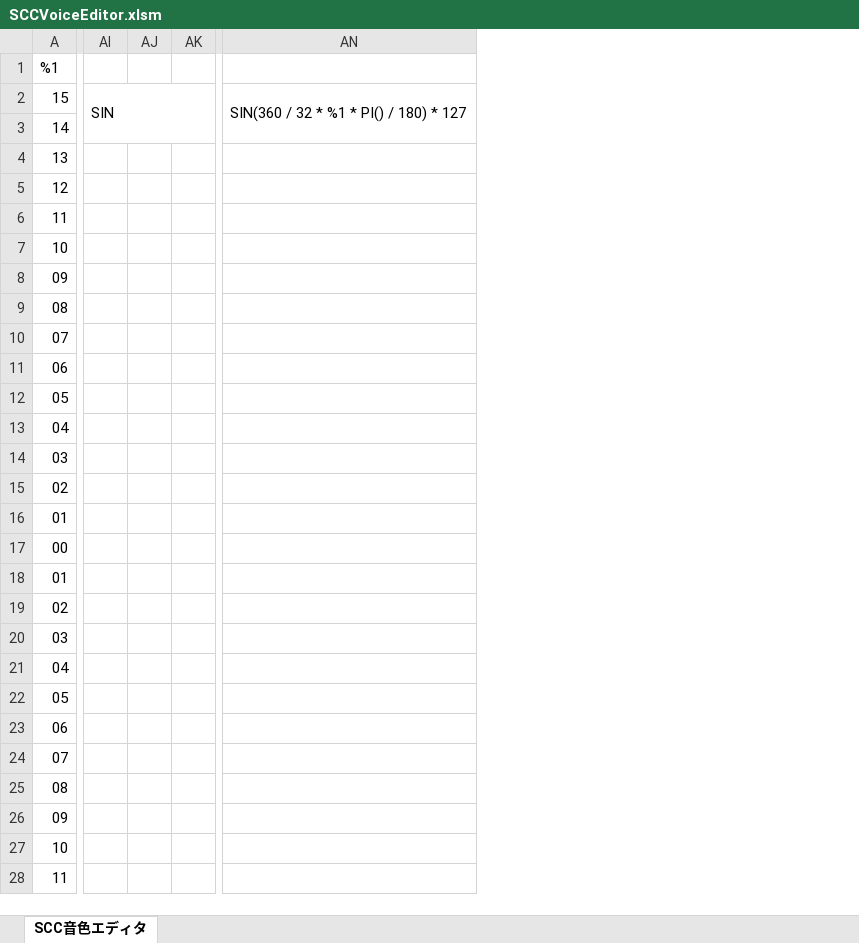
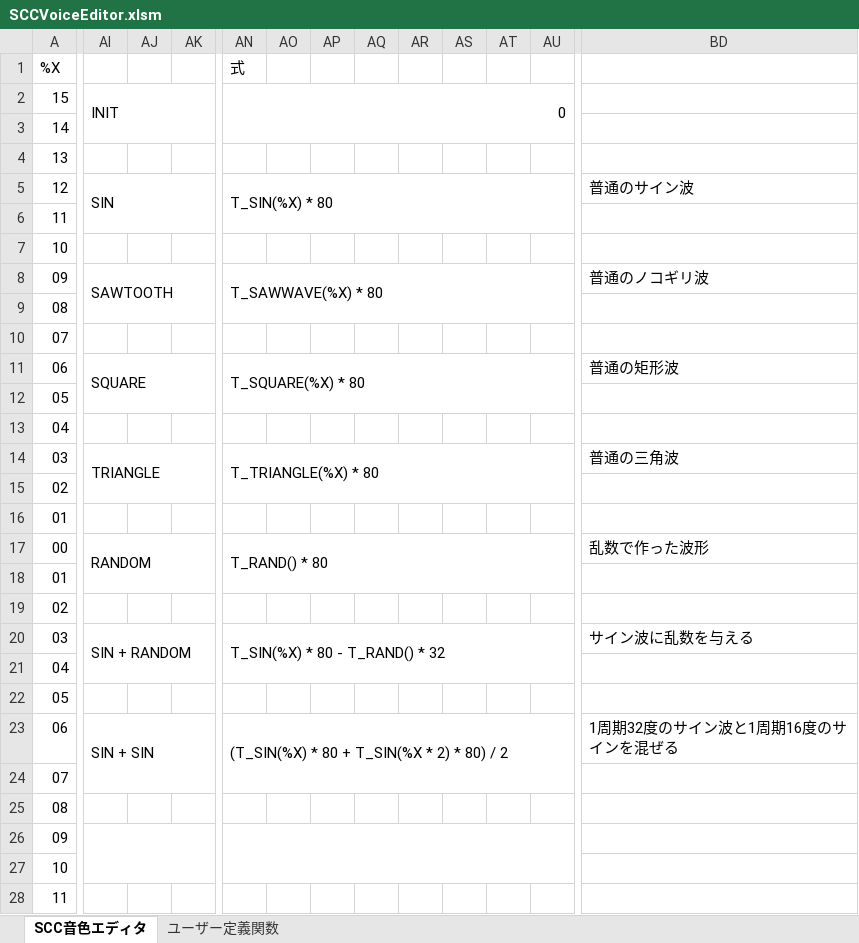
Before and after one commit to garymsx/SCCVoiceEditor, an Excel workbook: SCCVoiceEditor.xlsm, sheet SCC音色エディタ, drawn as a sheet; only a part is shown, gaps mark what is left out; values as stored, in another font and other column widths than the file's, no cell formats; charts and pictures not drawn; removed rows and columns are numbered as before the commit, all else as after; the diff covers the shown part only; the diff names each change by its address in the sheet, - before the commit and + after, or states it on an @@ line.

Commit message:
User Function update

```diff
--- a/SCCVoiceEditor.xlsm (sheet SCC音色エディタ)
+++ b/SCCVoiceEditor.xlsm (sheet SCC音色エディタ)
+sheet tab: ユーザー定義関数
-column AN, row 2: SIN(360 / 32 * %1 * PI() / 180) * 127
+column AN, rows 1-23: 式 | 0 |  |  | T_SIN(%X) * 80 |  |  | T_SAWWAVE(%X) * 80 |  |  | T_SQUARE(%X) * 80 |  |  | T_TRIANGLE(%X) * 80 |  |  | T_RAND() * 80 |  |  | T_SIN(%X) * 80 - T_RAND() * 32 |  |  | (T_SIN(%X) * 80 + T_SIN(%X * 2) * 80) / 2
+column AO, empty
+column AP, empty
+column AQ, empty
+column AR, empty
+column AS, empty
+column AT, empty
+column AU, empty
+column BD, rows 5-23: 普通のサイン波 |  |  | 普通のノコギリ波 |  |  | 普通の矩形波 |  |  | 普通の三角波 |  |  | 乱数で作った波形 |  |  | サイン波に乱数を与える |  |  | 1周期32度のサイン波と1周期16度のサインを混ぜる
-A1: %1
+A1: %X
-AI2: SIN
+AI2: INIT
-AI5: (empty)
+AI5: SIN
+AI5:AK6 merged
-AI8: (empty)
+AI8: SAWTOOTH
+AI8:AK9 merged
-AI11: (empty)
+AI11: SQUARE
+AI11:AK12 merged
-AI14: (empty)
+AI14: TRIANGLE
+AI14:AK15 merged
-AI17: (empty)
+AI17: RANDOM
+AI17:AK18 merged
-AI20: (empty)
+AI20: SIN + RANDOM
+AI20:AK21 merged
-AI23: (empty)
+AI23: SIN + SIN
+AI23:AK24 merged
+AI26:AK27 merged
```
Also changed, not shown: 3 added rows, 3 removed rows, 8 added columns, 4 edited cells and merged cells elsewhere in this sheet, cell formats, charts or pictures.
